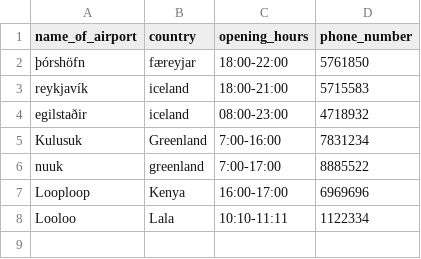
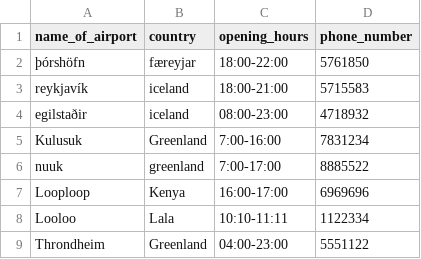
Before and after one commit to Boggi-Jones/Verklegt-Namskeid1, a CSV file: TheProgram/Data/data/Location.csv, drawn as a sheet; the diff names each change by its address in the sheet, - before the commit and + after, or states it on an @@ line.

```diff
--- a/TheProgram/Data/data/Location.csv
+++ b/TheProgram/Data/data/Location.csv
+row 9: Throndheim | Greenland | 04:00-23:00 | 5551122
```
Also changed, not shown: TheProgram/Data/data/Customer.csv, TheProgram/Data/data/Employee.csv, 3 other files.
